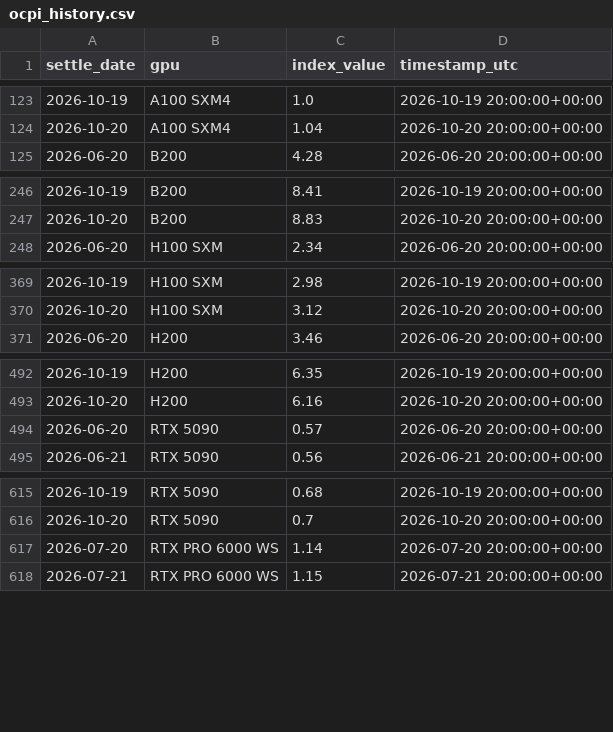
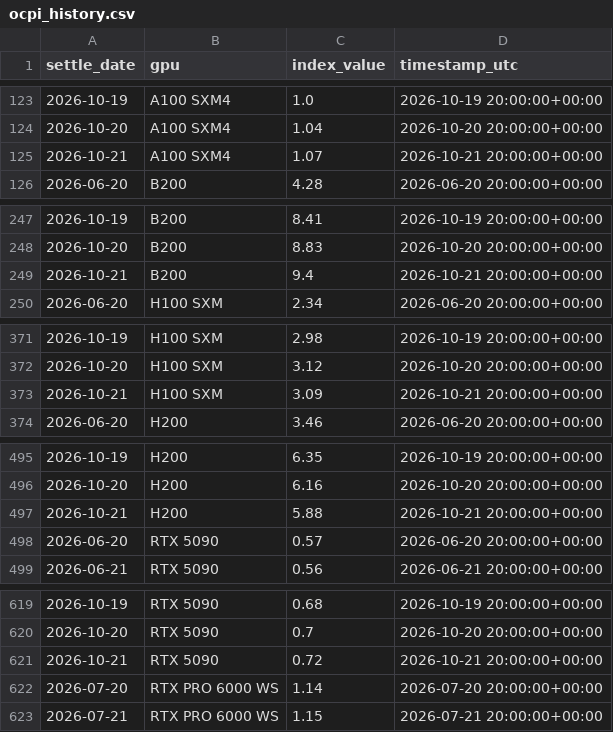
Before and after one commit to aadia12/ornn-demo, a CSV file: data/ocpi_history.csv, drawn as a sheet; only a part is shown, gaps mark what is left out; the diff covers the shown part only.

Commit message:
OCPI pull 2026-10-22

```diff
--- a/data/ocpi_history.csv
+++ b/data/ocpi_history.csv
@@ -124,2 +124,3 @@ settle_date,gpu,index_value,timestamp_utc
 2026-10-20,A100 SXM4,1.04,2026-10-20 20:00:00+00:00
+2026-10-21,A100 SXM4,1.07,2026-10-21 20:00:00+00:00
 2026-06-20,B200,4.28,2026-06-20 20:00:00+00:00
@@ -247,2 +248,3 @@ settle_date,gpu,index_value,timestamp_utc
 2026-10-20,B200,8.83,2026-10-20 20:00:00+00:00
+2026-10-21,B200,9.4,2026-10-21 20:00:00+00:00
 2026-06-20,H100 SXM,2.34,2026-06-20 20:00:00+00:00
@@ -370,2 +372,3 @@ settle_date,gpu,index_value,timestamp_utc
 2026-10-20,H100 SXM,3.12,2026-10-20 20:00:00+00:00
+2026-10-21,H100 SXM,3.09,2026-10-21 20:00:00+00:00
 2026-06-20,H200,3.46,2026-06-20 20:00:00+00:00
@@ -493,2 +496,3 @@ settle_date,gpu,index_value,timestamp_utc
 2026-10-20,H200,6.16,2026-10-20 20:00:00+00:00
+2026-10-21,H200,5.88,2026-10-21 20:00:00+00:00
 2026-06-20,RTX 5090,0.57,2026-06-20 20:00:00+00:00
@@ -616,2 +620,3 @@ settle_date,gpu,index_value,timestamp_utc
 2026-10-20,RTX 5090,0.7,2026-10-20 20:00:00+00:00
+2026-10-21,RTX 5090,0.72,2026-10-21 20:00:00+00:00
 2026-07-20,RTX PRO 6000 WS,1.14,2026-07-20 20:00:00+00:00
```
Also changed, not shown: 1 added row elsewhere in this file.
